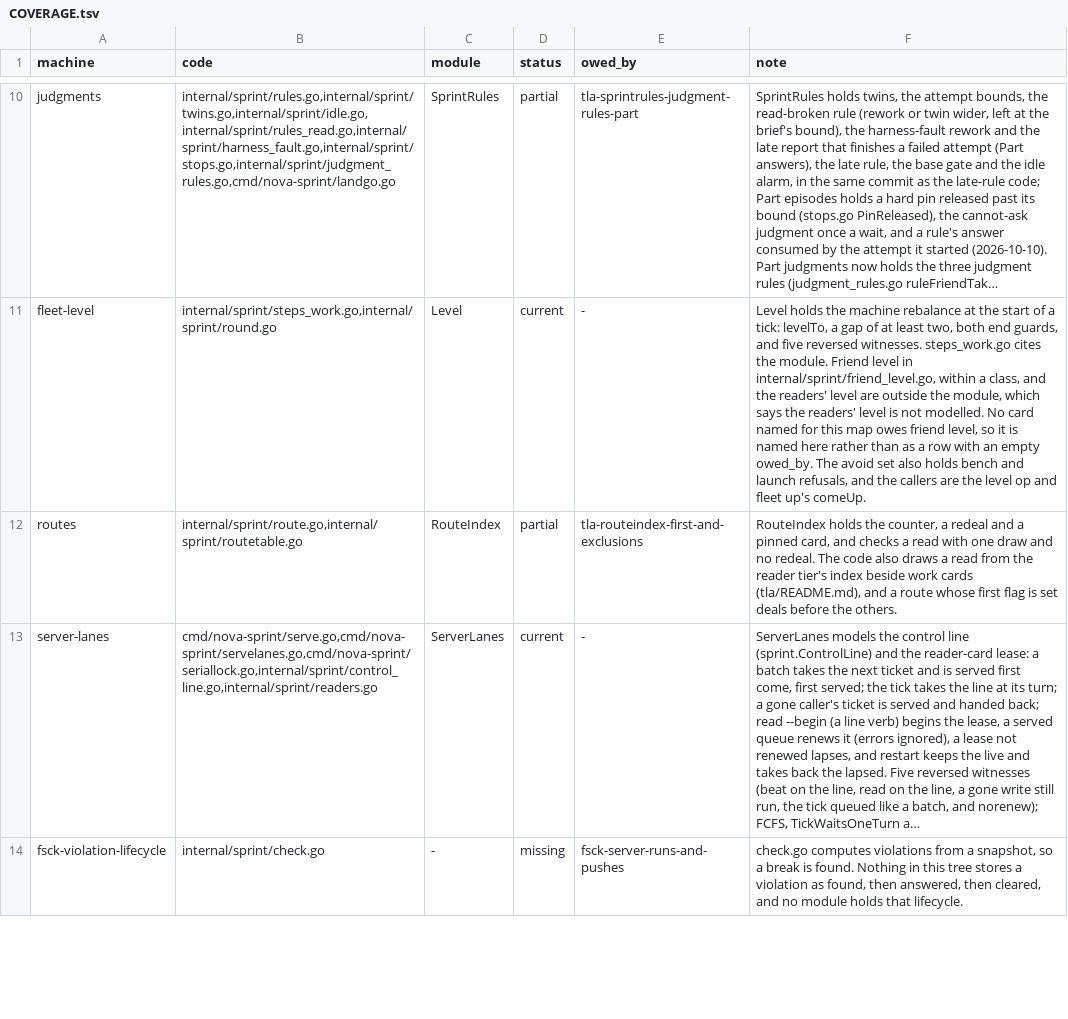
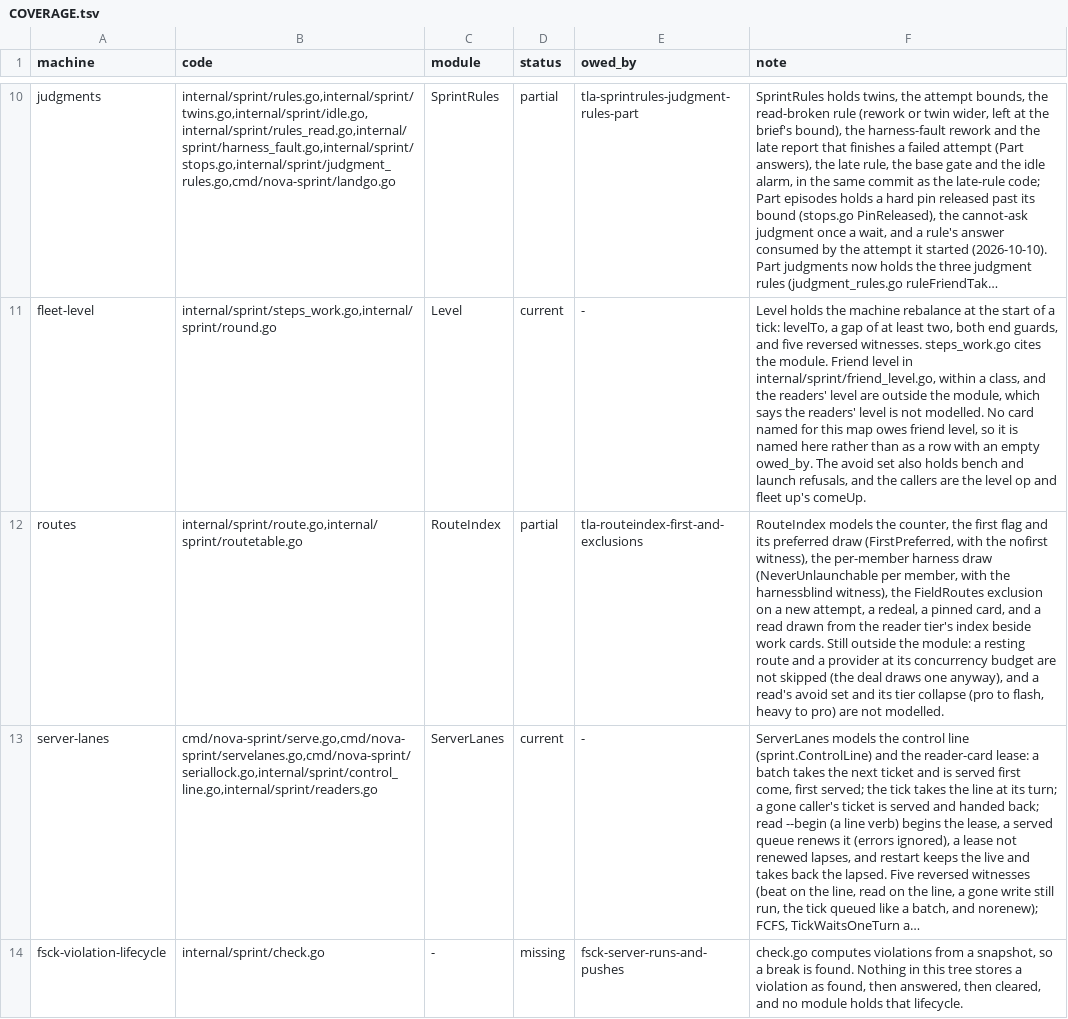
Before and after one commit to mas-bandwidth/nova-sprint, a TSV file: tla/COVERAGE.tsv, drawn as a sheet; only a part is shown, gaps mark what is left out; long unchanged cells end in …; the diff names each change by its address in the sheet, - before the commit and + after, or states it on an @@ line.

Commit message:
tla-routeindex-first-and-exclusions: first flag, per-member harness draw and the FieldRoutes exclusion
RouteIndex (internal/sprint/route.go) now models the draw as the code does:
a route with first set drawn before the others of its tier (constant First and
preferFirst, invariant FirstPreferred), the deal walking past the member's own
harness set rather than one global set (memb variable, MemberUnlaunch per
member, NeverUnlaunchable per member), and a new attempt leaving out the routes
already in the primary's FieldRoutes.

Two new cases: MCRouteIndexFirst (control, First = {"b"}) checks FirstPreferred,
and MCRouteIndexBrokenNoFirst (Broken = "nofirst") violates it. routeIndexesOf's
call in rebalance.go and the route read in routetable.go gain one comment line
each citing the module.

Sprint-Card: tla-routeindex-first-and-exclusions.w4@1 epoch=17

```diff
--- a/tla/COVERAGE.tsv
+++ b/tla/COVERAGE.tsv
-F12 (note): RouteIndex holds the counter, a redeal and a pinned card, and checks a read with one draw and no redeal. The code also draws a read from the reader tier's index beside work cards (tla/README.md), and a route whose first flag is set deals before the others.
+F12 (note): RouteIndex models the counter, the first flag and its preferred draw (FirstPreferred, with the nofirst witness), the per-member harness draw (NeverUnlaunchable per member, with the harnessblind witness), the FieldRoutes exclusion on a new attempt, a redeal, a pinned card, and a read drawn from the reader tier's index beside work cards. Still outside the module: a resting route and a provider at its concurrency budget are not skipped (the deal draws one anyway), and a read's avoid set and its tier collapse (pro to flash, heavy to pro) are not modelled.
```
Also changed, not shown: tla/CASES.tsv, 14 other files.
